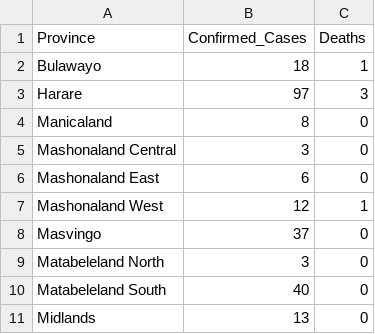
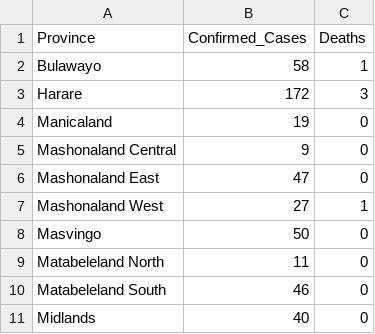
Before and after one commit to admojj/COVID-ZIMBABWE, a CSV file: Data/Zimbabwe/Zimbabwe_Covid_Cases.csv, drawn as a sheet.

```diff
--- a/Data/Zimbabwe/Zimbabwe_Covid_Cases.csv
+++ b/Data/Zimbabwe/Zimbabwe_Covid_Cases.csv
@@ -1,11 +1,11 @@
 Province,Confirmed_Cases,Deaths
-Bulawayo,18,1
-Harare,97,3
-Manicaland,8,0
-Mashonaland Central,3,0
-Mashonaland East,6,0
-Mashonaland West,12,1
-Masvingo,37,0
-Matabeleland North,3,0
-Matabeleland South,40,0
-Midlands,13,0
+Bulawayo,58,1
+Harare,172,3
+Manicaland,19,0
+Mashonaland Central,9,0
+Mashonaland East,47,0
+Mashonaland West,27,1
+Masvingo,50,0
+Matabeleland North,11,0
+Matabeleland South,46,0
+Midlands,40,0
```
Also changed, not shown: Data/Zimbabwe/Cumulative_Cases.csv, 12 other files.
